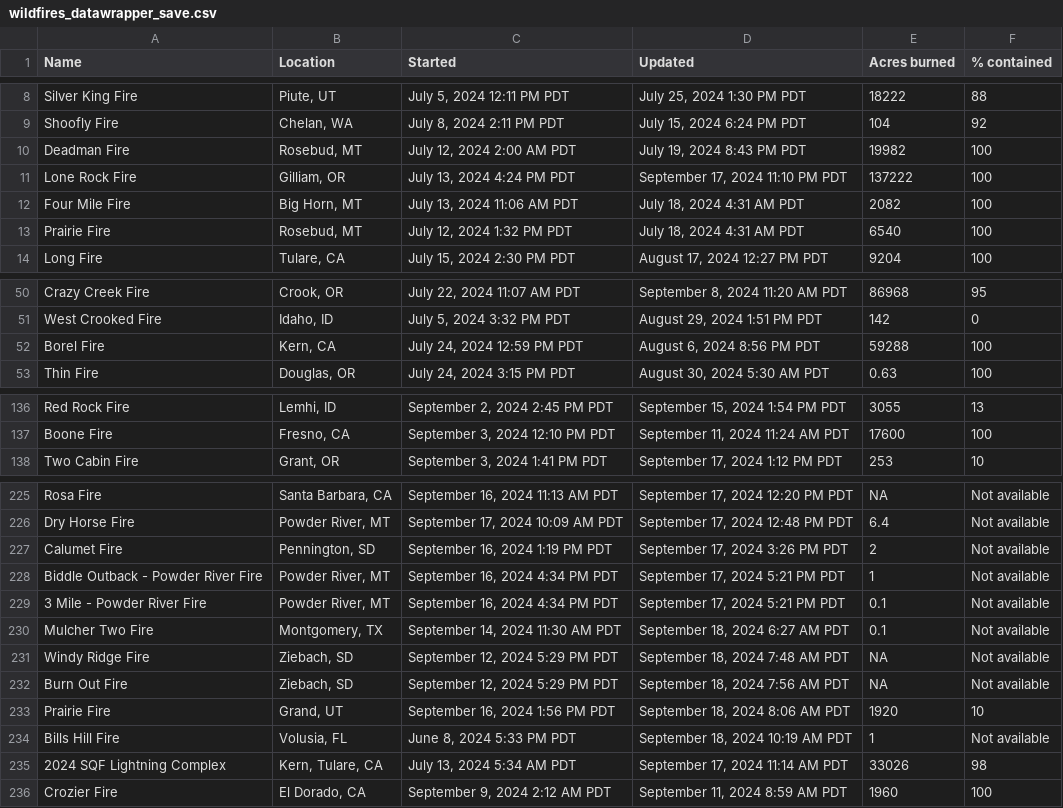
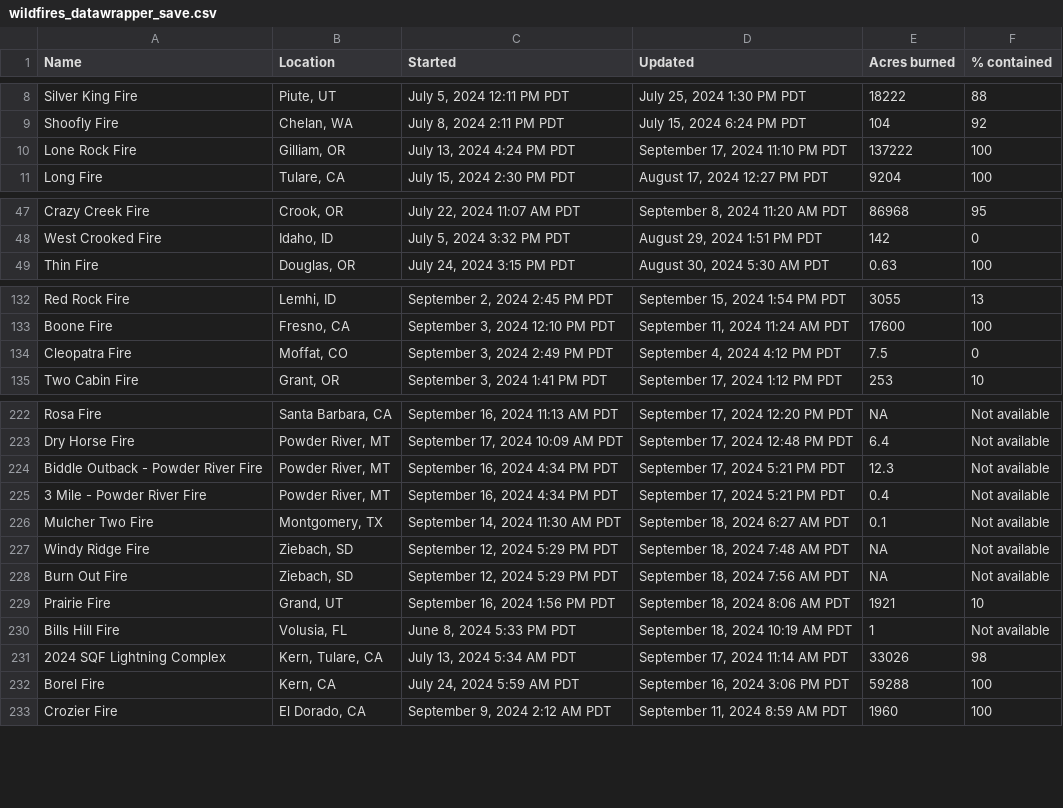
Before and after one commit to cbs-news-data/wildfire_watch, a CSV file: data/wildfires_datawrapper_save.csv, drawn as a sheet; only a part is shown, gaps mark what is left out; the diff covers the shown part only.

```diff
--- a/data/wildfires_datawrapper_save.csv
+++ b/data/wildfires_datawrapper_save.csv
@@ -9,6 +9,3 @@ Silver King Fire,"Piute, UT","July 5, 2024 12:11 PM PDT","July 25, 2024 1:30 PM
 Shoofly Fire,"Chelan, WA","July 8, 2024 2:11 PM PDT","July 15, 2024 6:24 PM PDT",104,92
-Deadman Fire,"Rosebud, MT","July 12, 2024 2:00 AM PDT","July 19, 2024 8:43 PM PDT",19982,100
 Lone Rock Fire,"Gilliam, OR","July 13, 2024 4:24 PM PDT","September 17, 2024 11:10 PM PDT",137222,100
-Four Mile Fire,"Big Horn, MT","July 13, 2024 11:06 AM PDT","July 18, 2024 4:31 AM PDT",2082,100
-Prairie Fire,"Rosebud, MT","July 12, 2024 1:32 PM PDT","July 18, 2024 4:31 AM PDT",6540,100
 Long Fire,"Tulare, CA","July 15, 2024 2:30 PM PDT","August 17, 2024 12:27 PM PDT",9204,100
@@ -51,3 +48,2 @@ Crazy Creek Fire,"Crook, OR","July 22, 2024 11:07 AM PDT","September 8, 2024 11:
 West Crooked Fire,"Idaho, ID","July 5, 2024 3:32 PM PDT","August 29, 2024 1:51 PM PDT",142,0
-Borel Fire,"Kern, CA","July 24, 2024 12:59 PM PDT","August 6, 2024 8:56 PM PDT",59288,100
 Thin Fire,"Douglas, OR","July 24, 2024 3:15 PM PDT","August 30, 2024 5:30 AM PDT",0.63,100
@@ -137,2 +133,3 @@ Red Rock Fire,"Lemhi, ID","September 2, 2024 2:45 PM PDT","September 15, 2024 1:
 Boone Fire,"Fresno, CA","September 3, 2024 12:10 PM PDT","September 11, 2024 11:24 AM PDT",17600,100
+Cleopatra Fire,"Moffat, CO","September 3, 2024 2:49 PM PDT","September 4, 2024 4:12 PM PDT",7.5,0
 Two Cabin Fire,"Grant, OR","September 3, 2024 1:41 PM PDT","September 17, 2024 1:12 PM PDT",253,10
@@ -226,5 +223,4 @@ Rosa Fire,"Santa Barbara, CA","September 16, 2024 11:13 AM PDT","September 17, 2
 Dry Horse Fire,"Powder River, MT","September 17, 2024 10:09 AM PDT","September 17, 2024 12:48 PM PDT",6.4,Not available
-Calumet Fire,"Pennington, SD","September 16, 2024 1:19 PM PDT","September 17, 2024 3:26 PM PDT",2,Not available
-Biddle Outback - Powder River Fire,"Powder River, MT","September 16, 2024 4:34 PM PDT","September 17, 2024 5:21 PM PDT",1,Not available
-3 Mile - Powder River Fire,"Powder River, MT","September 16, 2024 4:34 PM PDT","September 17, 2024 5:21 PM PDT",0.1,Not available
+Biddle Outback - Powder River Fire,"Powder River, MT","September 16, 2024 4:34 PM PDT","September 17, 2024 5:21 PM PDT",12.3,Not available
+3 Mile - Powder River Fire,"Powder River, MT","September 16, 2024 4:34 PM PDT","September 17, 2024 5:21 PM PDT",0.4,Not available
 Mulcher Two Fire,"Montgomery, TX","September 14, 2024 11:30 AM PDT","September 18, 2024 6:27 AM PDT",0.1,Not available
@@ -232,5 +228,6 @@ Windy Ridge Fire,"Ziebach, SD","September 12, 2024 5:29 PM PDT","September 18, 2
 Burn Out Fire,"Ziebach, SD","September 12, 2024 5:29 PM PDT","September 18, 2024 7:56 AM PDT",NA,Not available
-Prairie Fire,"Grand, UT","September 16, 2024 1:56 PM PDT","September 18, 2024 8:06 AM PDT",1920,10
+Prairie Fire,"Grand, UT","September 16, 2024 1:56 PM PDT","September 18, 2024 8:06 AM PDT",1921,10
 Bills Hill Fire,"Volusia, FL","June 8, 2024 5:33 PM PDT","September 18, 2024 10:19 AM PDT",1,Not available
 2024 SQF Lightning Complex,"Kern, Tulare, CA","July 13, 2024 5:34 AM PDT","September 17, 2024 11:14 AM PDT",33026,98
+Borel Fire,"Kern, CA","July 24, 2024 5:59 AM PDT","September 16, 2024 3:06 PM PDT",59288,100
 Crozier Fire,"El Dorado, CA","September 9, 2024 2:12 AM PDT","September 11, 2024 8:59 AM PDT",1960,100
```
Also changed, not shown: 2 edited cells elsewhere in this file, data/wildfires_save.csv, 4 other files.
